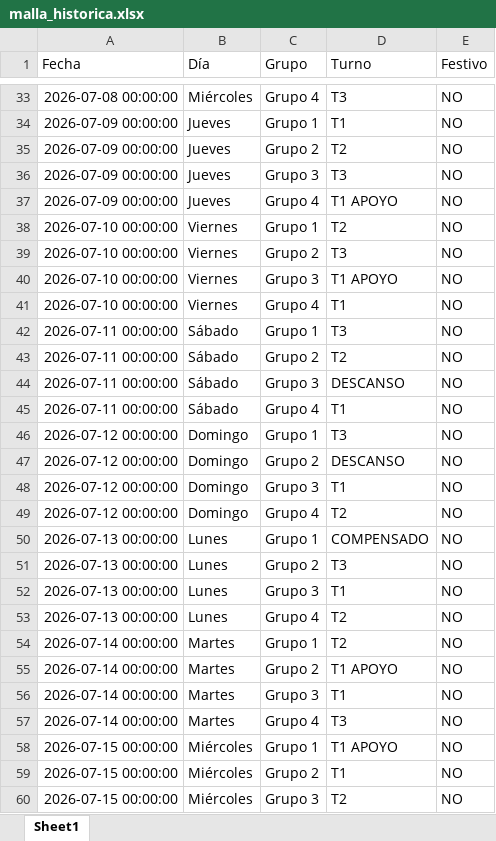
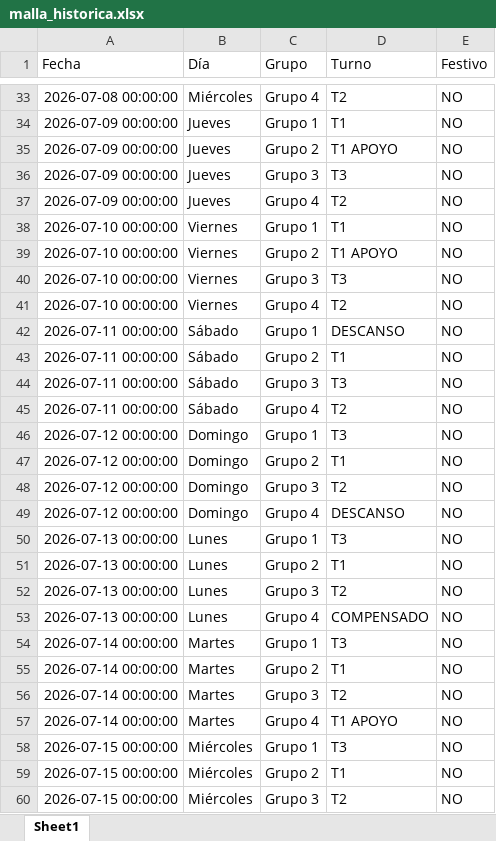
Before and after one commit to RichGuep/MovilGo, an Excel workbook: malla_historica.xlsx, sheet Sheet1, drawn as a sheet; only a part is shown, gaps mark what is left out; values as stored, in another font and other column widths than the file's, no borders; the diff covers the shown part only; the diff names each change by its address in the sheet, - before the commit and + after, or states it on an @@ line.

```diff
--- a/malla_historica.xlsx (sheet Sheet1)
+++ b/malla_historica.xlsx (sheet Sheet1)
-D33 (Turno): T3
+D33 (Turno): T2
-D35 (Turno): T2
+D35 (Turno): T1 APOYO
-D37 (Turno): T1 APOYO
+D37 (Turno): T2
-D38 (Turno): T2
+D38 (Turno): T1
-D39 (Turno): T3
+D39 (Turno): T1 APOYO
-D40 (Turno): T1 APOYO
+D40 (Turno): T3
-D41 (Turno): T1
+D41 (Turno): T2
-D42 (Turno): T3
+D42 (Turno): DESCANSO
-D43 (Turno): T2
+D43 (Turno): T1
-D44 (Turno): DESCANSO
+D44 (Turno): T3
-D45 (Turno): T1
+D45 (Turno): T2
-D47 (Turno): DESCANSO
+D47 (Turno): T1
-D48 (Turno): T1
+D48 (Turno): T2
-D49 (Turno): T2
+D49 (Turno): DESCANSO
-D50 (Turno): COMPENSADO
+D50 (Turno): T3
-D51 (Turno): T3
+D51 (Turno): T1
-D52 (Turno): T1
+D52 (Turno): T2
-D53 (Turno): T2
+D53 (Turno): COMPENSADO
-D54 (Turno): T2
+D54 (Turno): T3
-D55 (Turno): T1 APOYO
+D55 (Turno): T1
-D56 (Turno): T1
+D56 (Turno): T2
-D57 (Turno): T3
+D57 (Turno): T1 APOYO
-D58 (Turno): T1 APOYO
+D58 (Turno): T3
```
Also changed, not shown: 520 edited cells elsewhere in this sheet.
